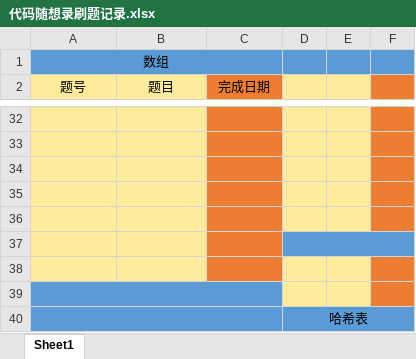
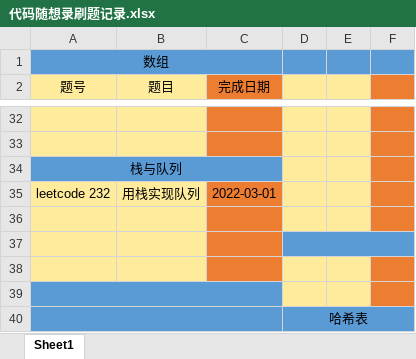
Before and after one commit to hs-zhangsan/leetcode, an Excel workbook: 代码随想录刷题/代码随想录刷题记录.xlsx, sheet Sheet1, drawn as a sheet; only a part is shown, gaps mark what is left out; values as stored, in another font and other column widths than the file's, no borders; the diff names each change by its address in the sheet, - before the commit and + after, or states it on an @@ line.

Commit message:
232.用栈实现队列

```diff
--- a/代码随想录刷题/代码随想录刷题记录.xlsx (sheet Sheet1)
+++ b/代码随想录刷题/代码随想录刷题记录.xlsx (sheet Sheet1)
-A34 (题号): (empty)
+A34 (题号): 栈与队列
-A34:B34 fill: #FFEB9C
+A34:B34 fill: #5B9BD5
+A34:C34 merged
-C34 fill: #ED7D31
+C34 fill: #5B9BD5
-row 35: (empty)
+row 35: leetcode 232 | 用栈实现队列 | 2022-03-01
```
Also changed, not shown: 1 other file.
